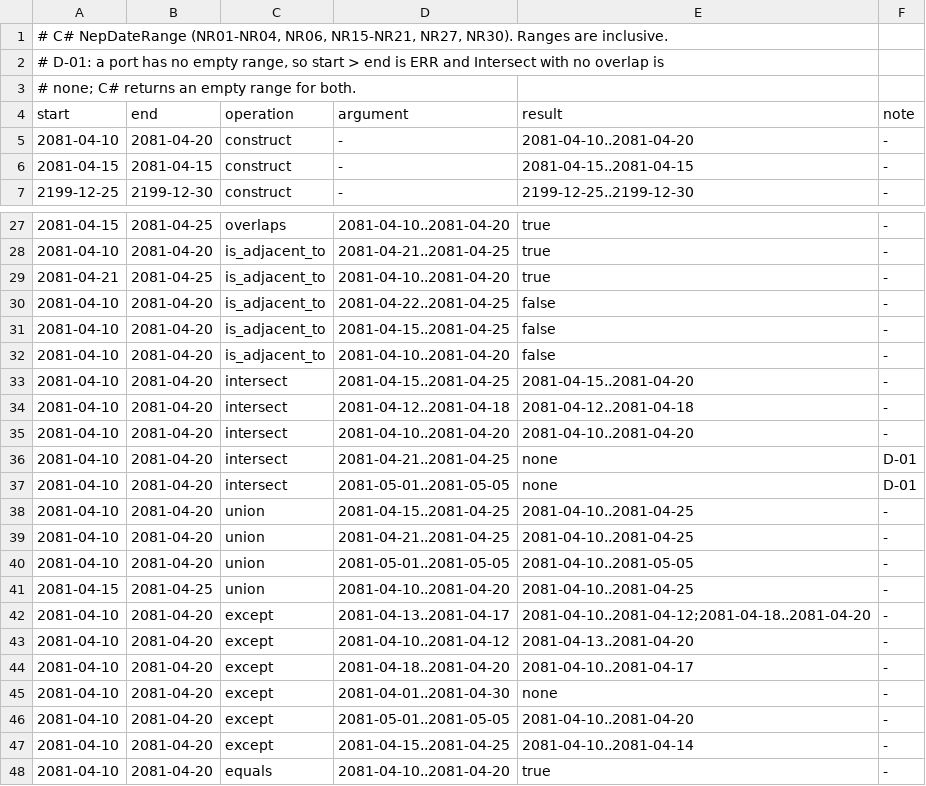
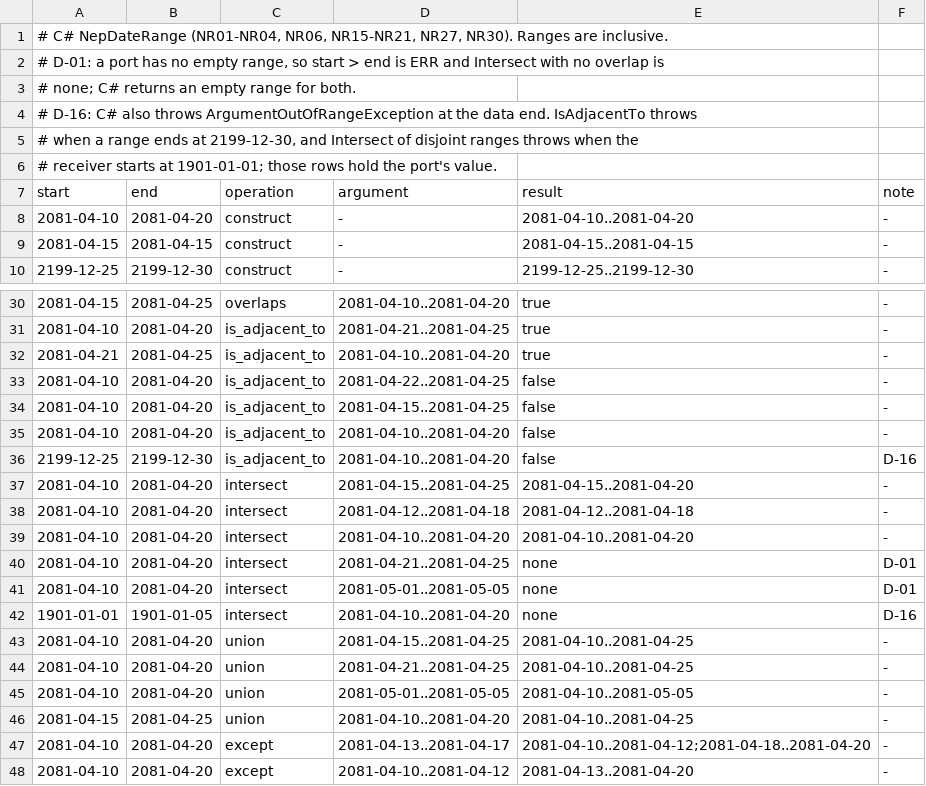
Before and after one commit to sanamhub/nepdate, a TSV file: spec/vectors/csharp-golden/ranges.tsv, drawn as a sheet; only a part is shown, gaps mark what is left out; the shorter side is filled out with more unchanged rows; the diff names each change by its address in the sheet, - before the commit and + after, or states it on an @@ line.

Commit message:
fix(vectors): apply the data-end and trailing-backslash decisions
C# advances one month, quarter or day past the last piece or date, and
IsAdjacentTo computes the day after a range end, so a valid range that
reaches 2199-12-30 throws. The decision is D-16: a port returns the last
piece or date instead. Write the port value in the rows that held the C#
error, and add the IsAdjacentTo row at the max end and the Intersect row
at the min start.

A trailing backslash in a custom pattern writes a backslash in C#, not
nothing, so add the recorded row that pins it. The generator asserts each
C# error before it writes the port value, and regenerate.sh still rebuilds
every file byte for byte.

```diff
--- a/spec/vectors/csharp-golden/ranges.tsv
+++ b/spec/vectors/csharp-golden/ranges.tsv
+row 4: # D-16: C# also throws ArgumentOutOfRangeException at the data end. IsAdjacentTo throws
+row 5: # when a range ends at 2199-12-30, and Intersect of disjoint ranges throws when the
+row 6: # receiver starts at 1901-01-01; those rows hold the port's value.
+row 36: 2199-12-25 | 2199-12-30 | is_adjacent_to | 2081-04-10..2081-04-20 | false | D-16
+row 42: 1901-01-01 | 1901-01-05 | intersect | 2081-04-10..2081-04-20 | none | D-16
```
Also changed, not shown: spec/vectors/csharp-golden/format-pattern.tsv, spec/vectors/csharp-golden/range-days.tsv, 3 other files.
